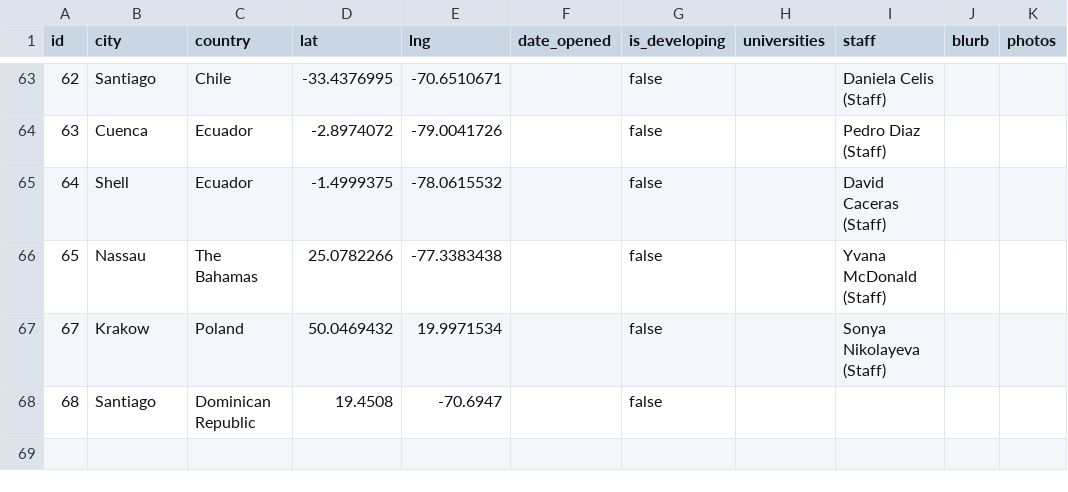
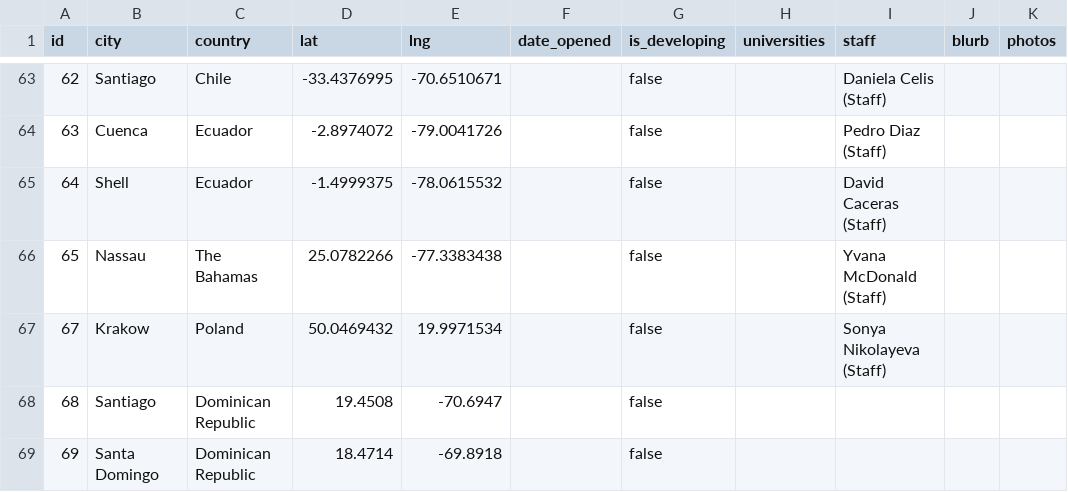
Before and after one commit to claydd218/younglife-university-map, a CSV file: data/ministries.csv, drawn as a sheet; only a part is shown, gaps mark what is left out.

Commit message:
Add ministry: Santa Domingo, Dominican Republic

```diff
--- a/data/ministries.csv
+++ b/data/ministries.csv
@@ -68 +68,2 @@ id,city,country,lat,lng,date_opened,is_developing,universities,staff,blurb,photo
 68,Santiago,Dominican Republic,19.4508,-70.6947,,false,,,,
+69,Santa Domingo,Dominican Republic,18.4714,-69.8918,,false,,,,
```
